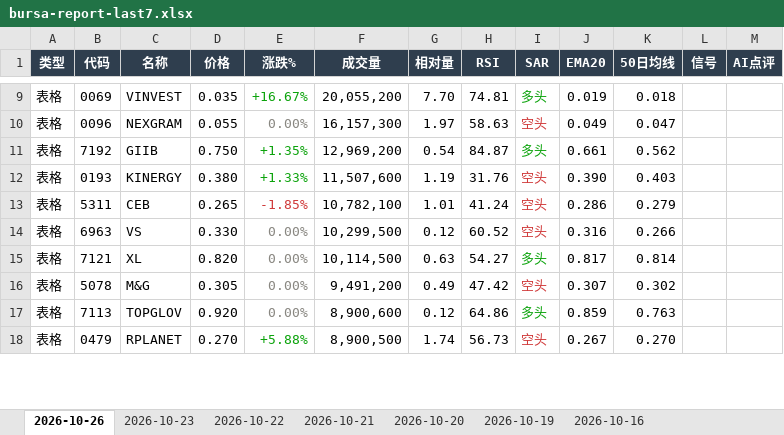
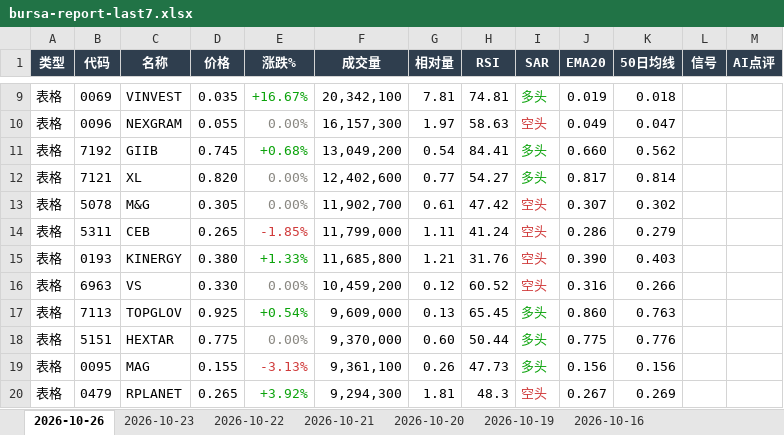
Before and after one commit to CJA231/Bursa-bot, an Excel workbook: docs/downloads/bursa-report-last7.xlsx, sheet 2026-10-26, drawn as a sheet; only a part is shown, gaps mark what is left out; values as stored, in another font and other column widths than the file's, no borders; removed rows and columns are numbered as before the commit, all else as after; the diff covers the shown part only; the diff names each change by its address in the sheet, - before the commit and + after, or states it on an @@ line.

```diff
--- a/docs/downloads/bursa-report-last7.xlsx (sheet 2026-10-26)
+++ b/docs/downloads/bursa-report-last7.xlsx (sheet 2026-10-26)
-F9 (成交量): 20,055,200
+F9 (成交量): 20,342,100
-G9 (相对量): 7.70
+G9 (相对量): 7.81
-D11 (价格): 0.750
+D11 (价格): 0.745
-E11 (涨跌%): +1.35%
+E11 (涨跌%): +0.68%
-F11 (成交量): 12,969,200
+F11 (成交量): 13,049,200
-H11 (RSI): 84.87
+H11 (RSI): 84.41
-J11 (EMA20): 0.661
+J11 (EMA20): 0.660
-row 12: 表格 | 0193 | KINERGY | 0.380 | +1.33% | 11,507,600 | 1.19 | 31.76 | 空头 | 0.390 | 0.403
+row 12: 表格 | 7121 | XL | 0.820 | 0.00% | 12,402,600 | 0.77 | 54.27 | 多头 | 0.817 | 0.814
+row 13: 表格 | 5078 | M&G | 0.305 | 0.00% | 11,902,700 | 0.61 | 47.42 | 空头 | 0.307 | 0.302
-F14 (成交量): 10,782,100
+F14 (成交量): 11,799,000
-G14 (相对量): 1.01
+G14 (相对量): 1.11
+row 15: 表格 | 0193 | KINERGY | 0.380 | +1.33% | 11,685,800 | 1.21 | 31.76 | 空头 | 0.390 | 0.403
-F16 (成交量): 10,299,500
+F16 (成交量): 10,459,200
-row 15: 表格 | 7121 | XL | 0.820 | 0.00% | 10,114,500 | 0.63 | 54.27 | 多头 | 0.817 | 0.814
-row 16: 表格 | 5078 | M&G | 0.305 | 0.00% | 9,491,200 | 0.49 | 47.42 | 空头 | 0.307 | 0.302
-D17 (价格): 0.920
+D17 (价格): 0.925
-E17 (涨跌%): 0.00%
+E17 (涨跌%): +0.54%
-E17 text colour: #898781
+E17 text colour: #0CA30C
-F17 (成交量): 8,900,600
+F17 (成交量): 9,609,000
-G17 (相对量): 0.12
+G17 (相对量): 0.13
-H17 (RSI): 64.86
+H17 (RSI): 65.45
-J17 (EMA20): 0.859
+J17 (EMA20): 0.860
+row 18: 表格 | 5151 | HEXTAR | 0.775 | 0.00% | 9,370,000 | 0.60 | 50.44 | 多头 | 0.775 | 0.776
+row 19: 表格 | 0095 | MAG | 0.155 | -3.13% | 9,361,100 | 0.26 | 47.73 | 多头 | 0.156 | 0.156
-D20 (价格): 0.270
+D20 (价格): 0.265
-E20 (涨跌%): +5.88%
+E20 (涨跌%): +3.92%
-F20 (成交量): 8,900,500
+F20 (成交量): 9,294,300
-G20 (相对量): 1.74
+G20 (相对量): 1.81
-H20 (RSI): 56.73
+H20 (RSI): 48.3
-K20 (50日均线): 0.270
+K20 (50日均线): 0.269
```
Also changed, not shown: 80 added rows, 61 removed rows, 159 edited cells and cell formats elsewhere in this sheet, docs/downloads/2026-10-26/bursa-report-2026-10-26.xlsx, 31 other files.
